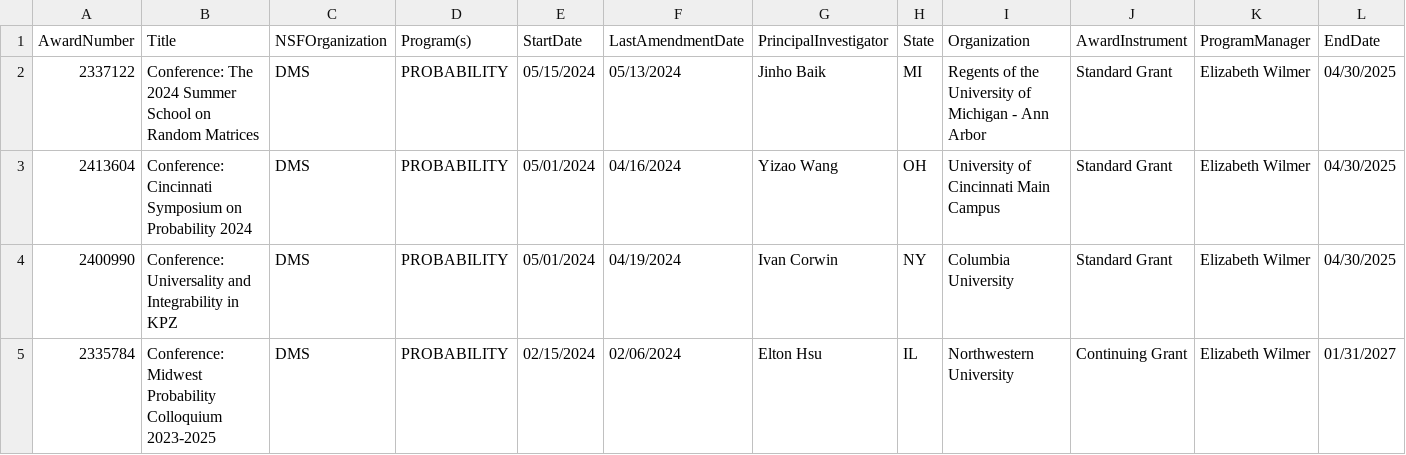
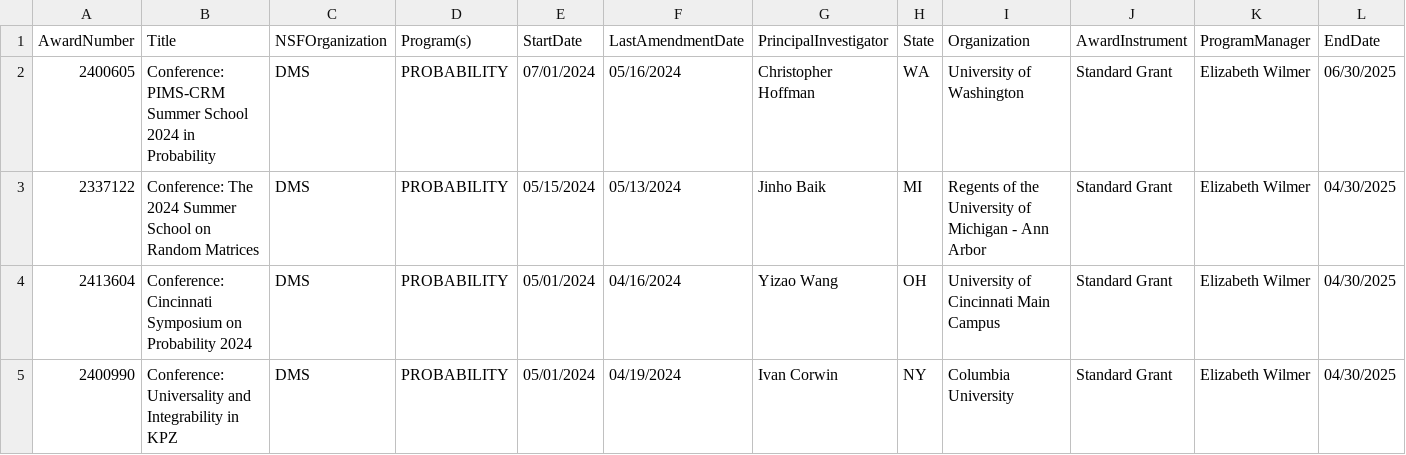
Before and after one commit to lowrank/NSF-DMS-awards, a CSV file: Probability/Awards-Probability-2024.csv, drawn as a sheet; only a part is shown; the shorter side is filled out with more unchanged rows; rows hold the shown columns only; the diff names each change by its address in the sheet, - before the commit and + after, or states it on an @@ line.

```diff
--- a/Probability/Awards-Probability-2024.csv
+++ b/Probability/Awards-Probability-2024.csv
+row 2: 2400605 | Conference: PIMS-CRM Summer School 2024 in Probability | DMS | PROBABILITY | 07/01/2024 | 05/16/2024 | Christopher Hoffman | WA | University of Washington | Standard Grant | Elizabeth Wilmer | 06/30/2025
```
Also changed, not shown: Algebra-and-Number-Theory/Awards-Algebra-and-Number-Theory-2024.csv, Analysis/Awards-Analysis-2024.csv, 2 other files.
